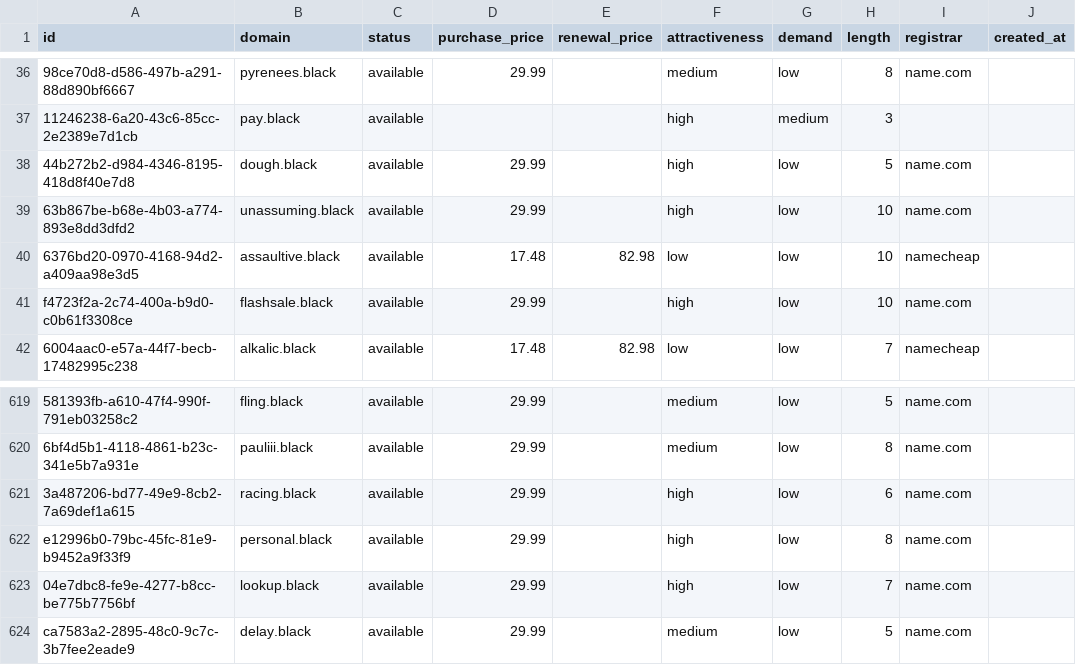
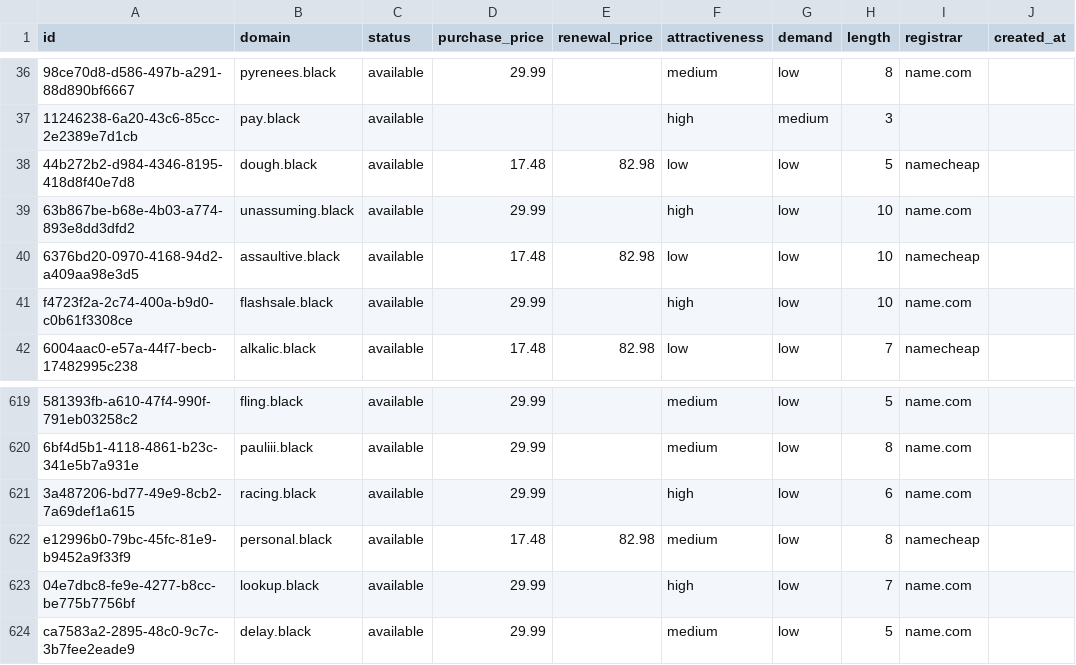
Before and after one commit to UniqueDomains/black-oneword-domains, a CSV file: black.csv, drawn as a sheet; only a part is shown, gaps mark what is left out; the diff names each change by its address in the sheet, - before the commit and + after, or states it on an @@ line.

Commit message:
Domains update

```diff
--- a/black.csv
+++ b/black.csv
-D38 (purchase_price): 29.99
+D38 (purchase_price): 17.48
-E38 (renewal_price): (empty)
+E38 (renewal_price): 82.98
-F38 (attractiveness): high
+F38 (attractiveness): low
-I38 (registrar): name.com
+I38 (registrar): namecheap
-D622 (purchase_price): 29.99
+D622 (purchase_price): 17.48
-E622 (renewal_price): (empty)
+E622 (renewal_price): 82.98
-F622 (attractiveness): high
+F622 (attractiveness): medium
-I622 (registrar): name.com
+I622 (registrar): namecheap
```
Also changed, not shown: 4 other files.
